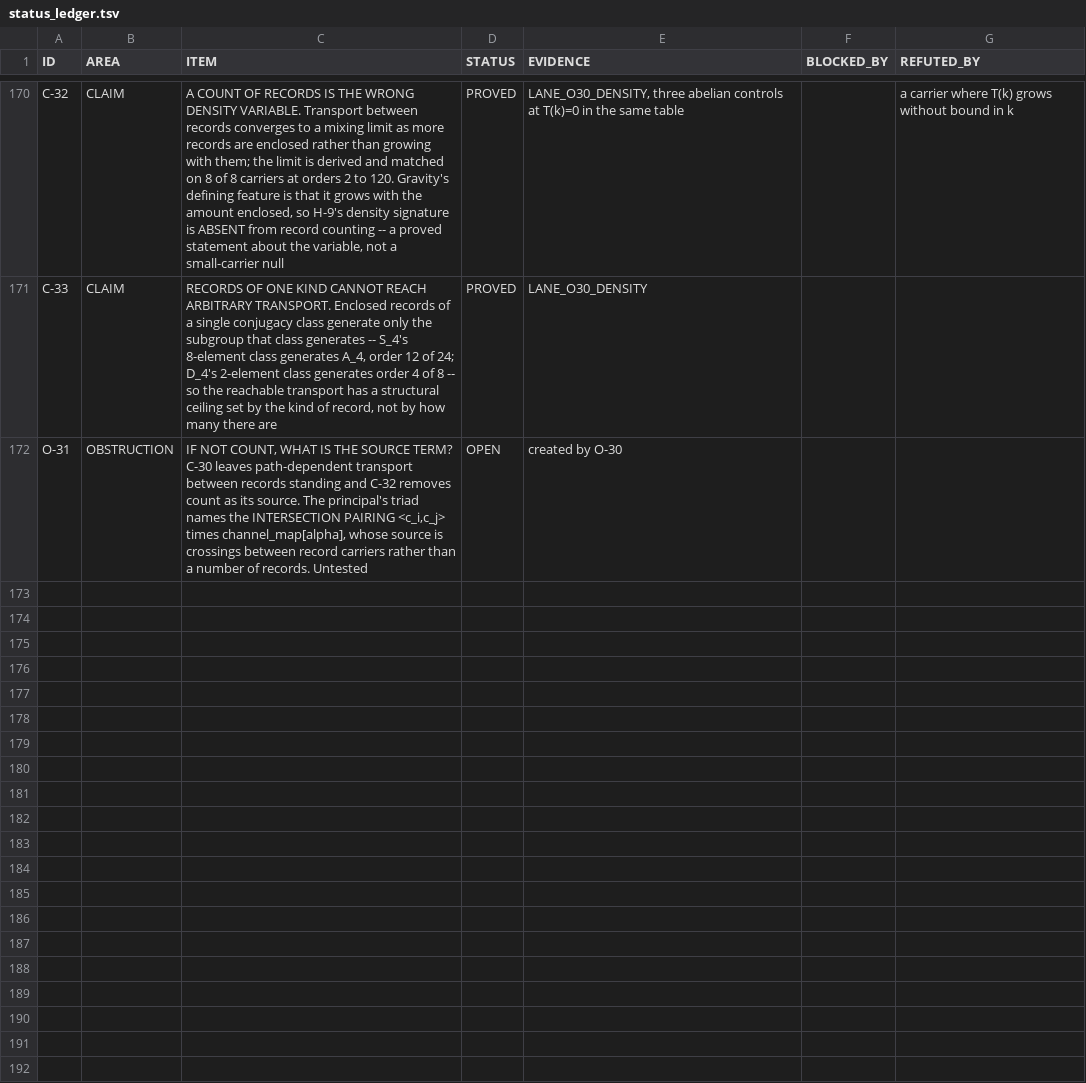
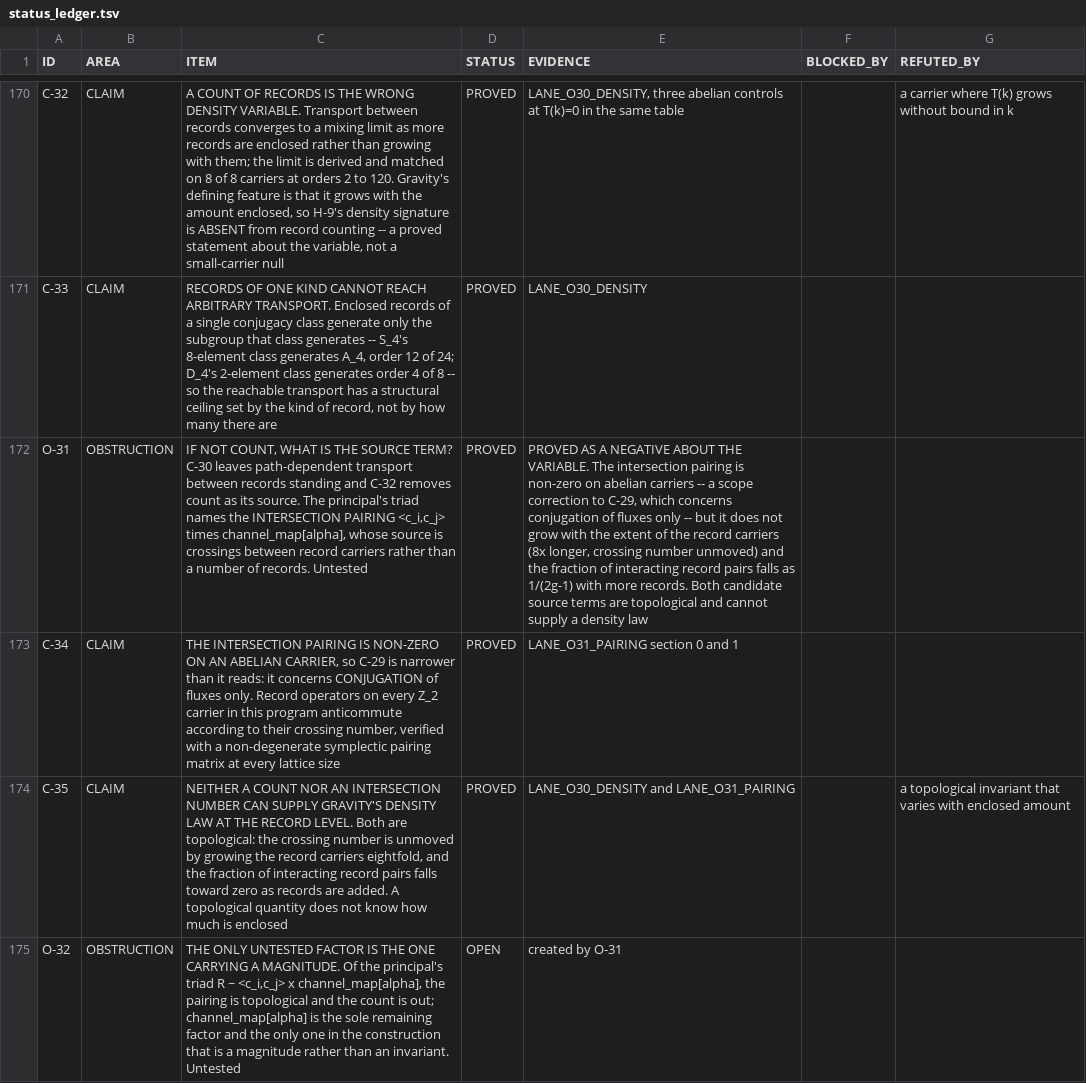
Before and after one commit to gravacle/where-atoms-come-from, a TSV file: ledger/status_ledger.tsv, drawn as a sheet; only a part is shown, gaps mark what is left out; the diff names each change by its address in the sheet, - before the commit and + after, or states it on an @@ line.

```diff
--- a/ledger/status_ledger.tsv
+++ b/ledger/status_ledger.tsv
-D172 (STATUS): OPEN
+D172 (STATUS): PROVED
-E172 (EVIDENCE): created by O-30
+E172 (EVIDENCE): PROVED AS A NEGATIVE ABOUT THE VARIABLE. The intersection pairing is non-zero on abelian carriers -- a scope correction to C-29, which concerns conjugation of fluxes only -- but it does not grow with the extent of the record carriers (8x longer, crossing number unmoved) and the fraction of interacting record pairs falls as 1/(2g-1) with more records. Both candidate source terms are topological and cannot supply a density law
+row 173: C-34 | CLAIM | THE INTERSECTION PAIRING IS NON-ZERO ON AN ABELIAN CARRIER, so C-29 is narrower than it reads: it concerns CONJUGATION of fluxes only. Record operators on every Z_2 carrier in this program anticommute according to their crossing number, verified with a non-degenerate symplectic pairing matrix at every lattice size | PROVED | LANE_O31_PAIRING section 0 and 1
+row 174: C-35 | CLAIM | NEITHER A COUNT NOR AN INTERSECTION NUMBER CAN SUPPLY GRAVITY'S DENSITY LAW AT THE RECORD LEVEL. Both are topological: the crossing number is unmoved by growing the record carriers eightfold, and the fraction of interacting record pairs falls toward zero as records are added. A topological quantity does not know how much is enclosed | PROVED | LANE_O30_DENSITY and LANE_O31_PAIRING |  | a topological invariant that varies with enclosed amount
+row 175: O-32 | OBSTRUCTION | THE ONLY UNTESTED FACTOR IS THE ONE CARRYING A MAGNITUDE. Of the principal's triad R ~ <c_i,c_j> x channel_map[alpha], the pairing is topological and the count is out; channel_map[alpha] is the sole remaining factor and the only one in the construction that is a magnitude rather than an invariant. Untested | OPEN | created by O-31
```
Also changed, not shown: 10 other files.
